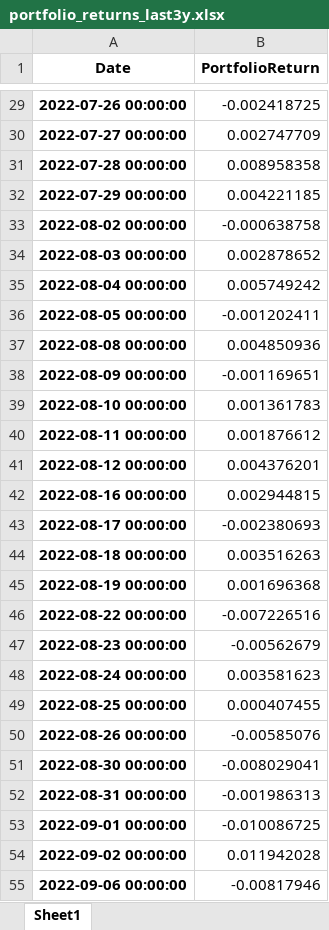
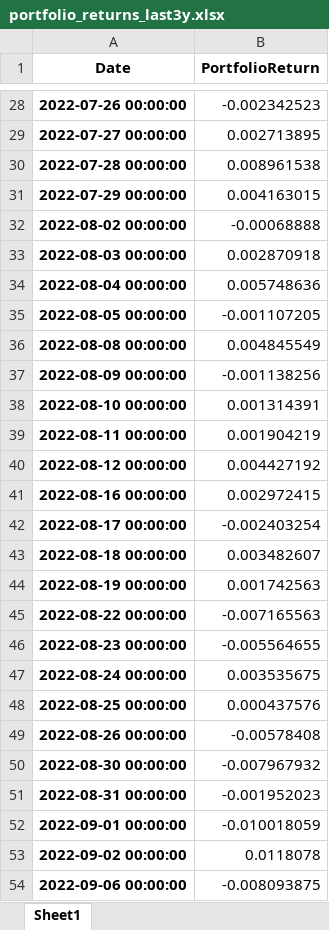
Before and after one commit to Nacho-guti/tripo_capital, an Excel workbook: portfolio-optimization/results/portfolio_returns_last3y.xlsx, sheet Sheet1, drawn as a sheet; only a part is shown, gaps mark what is left out; values as stored, in another font and other column widths than the file's, no borders; addresses are those after the commit; the diff covers the shown part only; the diff names each change by its address in the sheet, - before the commit and + after, or states it on an @@ line.

```diff
--- a/portfolio-optimization/results/portfolio_returns_last3y.xlsx (sheet Sheet1)
+++ b/portfolio-optimization/results/portfolio_returns_last3y.xlsx (sheet Sheet1)
-B28 (PortfolioReturn): -0.002418725
+B28 (PortfolioReturn): -0.002342523
-B29 (PortfolioReturn): 0.002747709
+B29 (PortfolioReturn): 0.002713895
-B30 (PortfolioReturn): 0.008958358
+B30 (PortfolioReturn): 0.008961538
-B31 (PortfolioReturn): 0.004221185
+B31 (PortfolioReturn): 0.004163015
-B32 (PortfolioReturn): -0.000638758
+B32 (PortfolioReturn): -0.00068888
-B33 (PortfolioReturn): 0.002878652
+B33 (PortfolioReturn): 0.002870918
-B34 (PortfolioReturn): 0.005749242
+B34 (PortfolioReturn): 0.005748636
-B35 (PortfolioReturn): -0.001202411
+B35 (PortfolioReturn): -0.001107205
-B36 (PortfolioReturn): 0.004850936
+B36 (PortfolioReturn): 0.004845549
-B37 (PortfolioReturn): -0.001169651
+B37 (PortfolioReturn): -0.001138256
-B38 (PortfolioReturn): 0.001361783
+B38 (PortfolioReturn): 0.001314391
-B39 (PortfolioReturn): 0.001876612
+B39 (PortfolioReturn): 0.001904219
-B40 (PortfolioReturn): 0.004376201
+B40 (PortfolioReturn): 0.004427192
-B41 (PortfolioReturn): 0.002944815
+B41 (PortfolioReturn): 0.002972415
-B42 (PortfolioReturn): -0.002380693
+B42 (PortfolioReturn): -0.002403254
-B43 (PortfolioReturn): 0.003516263
+B43 (PortfolioReturn): 0.003482607
-B44 (PortfolioReturn): 0.001696368
+B44 (PortfolioReturn): 0.001742563
-B45 (PortfolioReturn): -0.007226516
+B45 (PortfolioReturn): -0.007165563
-B46 (PortfolioReturn): -0.00562679
+B46 (PortfolioReturn): -0.005564655
-B47 (PortfolioReturn): 0.003581623
+B47 (PortfolioReturn): 0.003535675
-B48 (PortfolioReturn): 0.000407455
+B48 (PortfolioReturn): 0.000437576
-B49 (PortfolioReturn): -0.00585076
+B49 (PortfolioReturn): -0.00578408
-B50 (PortfolioReturn): -0.008029041
+B50 (PortfolioReturn): -0.007967932
-B51 (PortfolioReturn): -0.001986313
+B51 (PortfolioReturn): -0.001952023
-B52 (PortfolioReturn): -0.010086725
+B52 (PortfolioReturn): -0.010018059
-B53 (PortfolioReturn): 0.011942028
+B53 (PortfolioReturn): 0.0118078
-B54 (PortfolioReturn): -0.00817946
+B54 (PortfolioReturn): -0.008093875
```
Also changed, not shown: 1 removed row and 643 edited cells elsewhere in this sheet, portfolio-optimization/results/bench_vs_portfolio.xlsx, portfolio-optimization/results/selected_assets_summary.xlsx, 8 other files.
